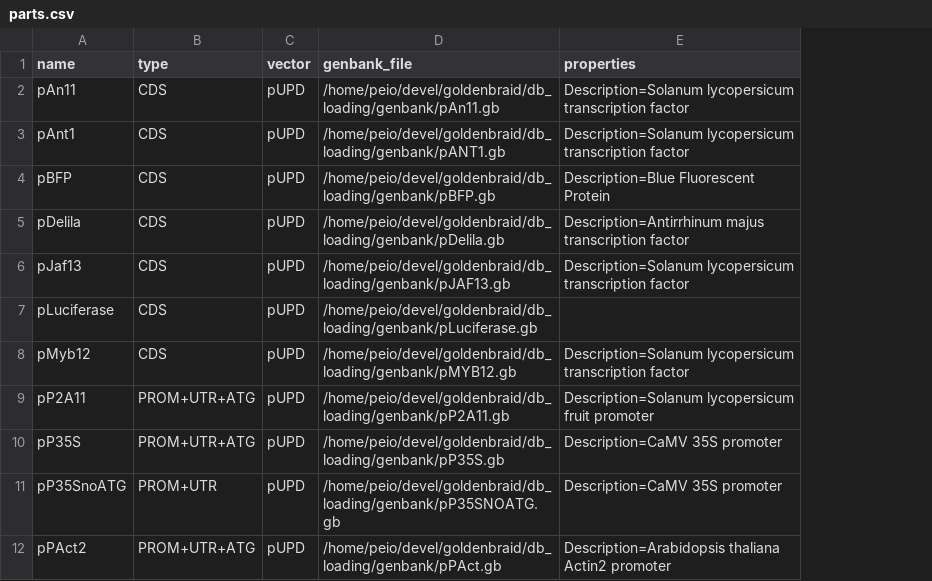
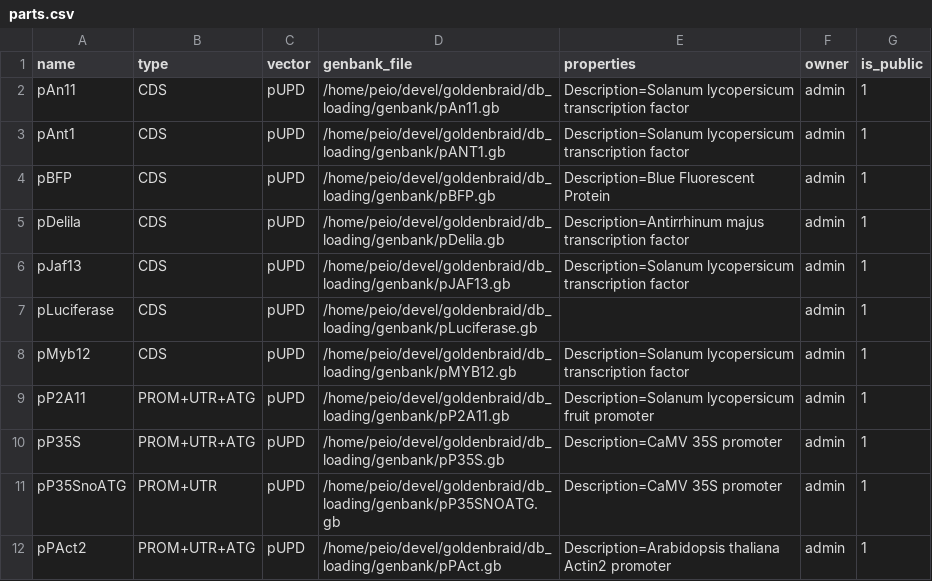
Before and after one commit to bioinfcomav/goldebraid, a CSV file: db_loading/parts.csv, drawn as a sheet; only a part is shown; the diff names each change by its address in the sheet, - before the commit and + after, or states it on an @@ line.

```diff
--- a/db_loading/parts.csv
+++ b/db_loading/parts.csv
+column F (owner), rows 2-12: all admin
+column G (is_public), rows 2-12: all 1
```
Also changed, not shown: db_loading/tus.csv, db_loading/vectors.csv, 26 other files.
